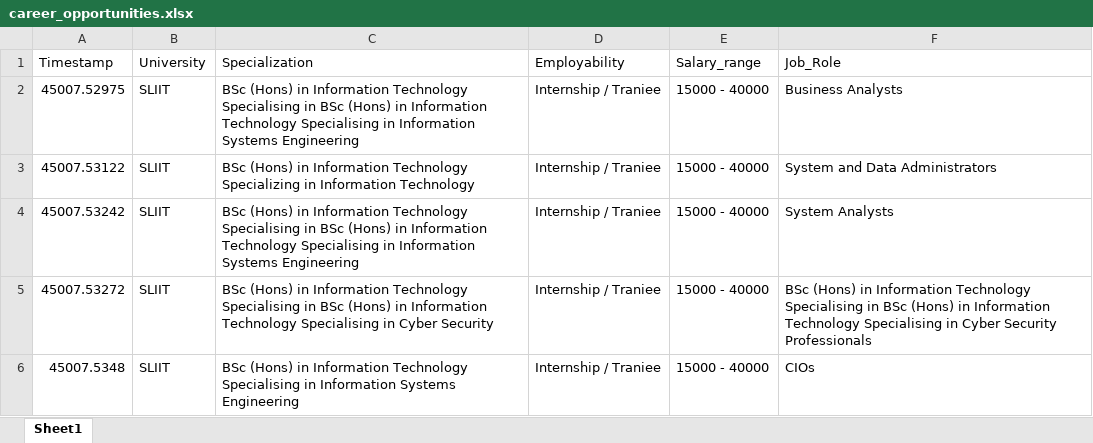
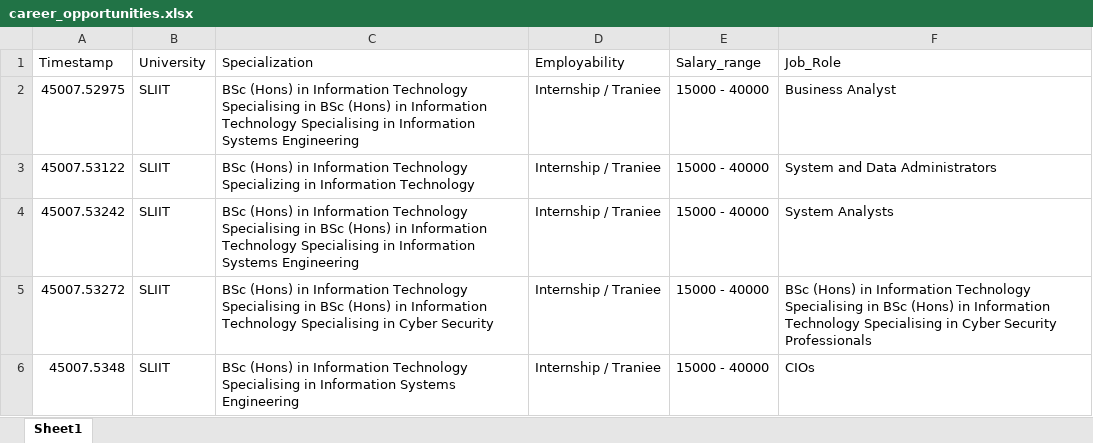
Before and after one commit to SamithaPrabath/course-finder, an Excel workbook: career_opportunities.xlsx, sheet Sheet1, drawn as a sheet; only a part is shown; values as stored, in another font and other column widths than the file's, no borders; table styles not drawn; the diff names each change by its address in the sheet, - before the commit and + after, or states it on an @@ line.

```diff
--- a/career_opportunities.xlsx (sheet Sheet1)
+++ b/career_opportunities.xlsx (sheet Sheet1)
-F2 (Job_Role): Business Analysts
+F2 (Job_Role): Business Analyst
```
Also changed, not shown: 12 other files.
